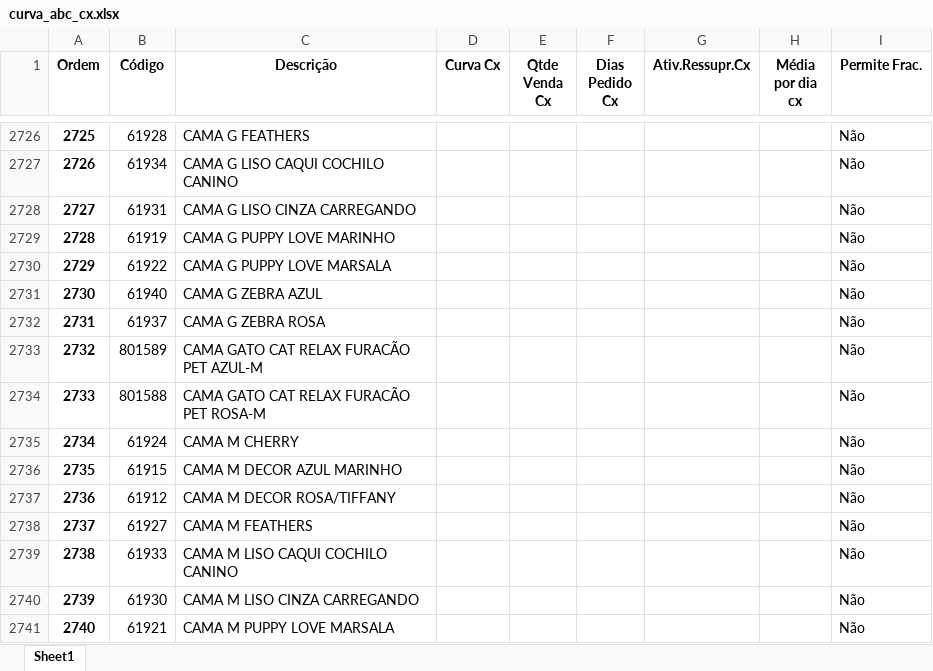
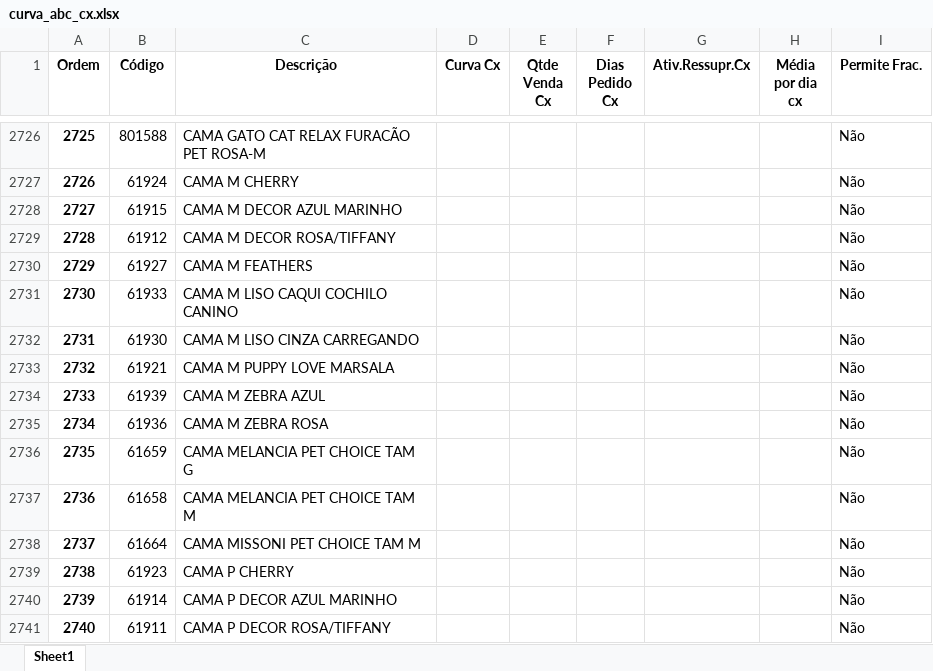
Before and after one commit to renandelamorena/Projeto_Curva_ABC, an Excel workbook: data/tratamento_curva_abc/dados_tratados/curva_abc_cx.xlsx, sheet Sheet1, drawn as a sheet; only a part is shown, gaps mark what is left out; values as stored, in another font and other column widths than the file's, no borders; the diff covers the shown part only; the diff names each change by its address in the sheet, - before the commit and + after, or states it on an @@ line.

```diff
--- a/data/tratamento_curva_abc/dados_tratados/curva_abc_cx.xlsx (sheet Sheet1)
+++ b/data/tratamento_curva_abc/dados_tratados/curva_abc_cx.xlsx (sheet Sheet1)
-B2726 (Código): 61928
+B2726 (Código): 801588
-C2726 (Descrição): CAMA G FEATHERS
+C2726 (Descrição): CAMA GATO CAT RELAX FURACÃO PET ROSA-M
-B2727 (Código): 61934
+B2727 (Código): 61924
-C2727 (Descrição): CAMA G LISO CAQUI COCHILO CANINO
+C2727 (Descrição): CAMA M CHERRY
-B2728 (Código): 61931
+B2728 (Código): 61915
-C2728 (Descrição): CAMA G LISO CINZA CARREGANDO
+C2728 (Descrição): CAMA M DECOR AZUL MARINHO
-B2729 (Código): 61919
+B2729 (Código): 61912
-C2729 (Descrição): CAMA G PUPPY LOVE MARINHO
+C2729 (Descrição): CAMA M DECOR ROSA/TIFFANY
-B2730 (Código): 61922
+B2730 (Código): 61927
-C2730 (Descrição): CAMA G PUPPY LOVE MARSALA
+C2730 (Descrição): CAMA M FEATHERS
-B2731 (Código): 61940
+B2731 (Código): 61933
-C2731 (Descrição): CAMA G ZEBRA AZUL
+C2731 (Descrição): CAMA M LISO CAQUI COCHILO CANINO
-B2732 (Código): 61937
+B2732 (Código): 61930
-C2732 (Descrição): CAMA G ZEBRA ROSA
+C2732 (Descrição): CAMA M LISO CINZA CARREGANDO
-B2733 (Código): 801589
+B2733 (Código): 61921
-C2733 (Descrição): CAMA GATO CAT RELAX FURACÃO PET AZUL-M
+C2733 (Descrição): CAMA M PUPPY LOVE MARSALA
-B2734 (Código): 801588
+B2734 (Código): 61939
-C2734 (Descrição): CAMA GATO CAT RELAX FURACÃO PET ROSA-M
+C2734 (Descrição): CAMA M ZEBRA AZUL
-B2735 (Código): 61924
+B2735 (Código): 61936
-C2735 (Descrição): CAMA M CHERRY
+C2735 (Descrição): CAMA M ZEBRA ROSA
-B2736 (Código): 61915
+B2736 (Código): 61659
-C2736 (Descrição): CAMA M DECOR AZUL MARINHO
+C2736 (Descrição): CAMA MELANCIA PET CHOICE TAM G
-B2737 (Código): 61912
+B2737 (Código): 61658
-C2737 (Descrição): CAMA M DECOR ROSA/TIFFANY
+C2737 (Descrição): CAMA MELANCIA PET CHOICE TAM M
-B2738 (Código): 61927
+B2738 (Código): 61664
-C2738 (Descrição): CAMA M FEATHERS
+C2738 (Descrição): CAMA MISSONI PET CHOICE TAM M
-B2739 (Código): 61933
+B2739 (Código): 61923
-C2739 (Descrição): CAMA M LISO CAQUI COCHILO CANINO
+C2739 (Descrição): CAMA P CHERRY
-B2740 (Código): 61930
+B2740 (Código): 61914
-C2740 (Descrição): CAMA M LISO CINZA CARREGANDO
+C2740 (Descrição): CAMA P DECOR AZUL MARINHO
-B2741 (Código): 61921
+B2741 (Código): 61911
-C2741 (Descrição): CAMA M PUPPY LOVE MARSALA
+C2741 (Descrição): CAMA P DECOR ROSA/TIFFANY
```
Also changed, not shown: 872 edited cells elsewhere in this sheet, data/tratamento_curva_abc/dados_tratados/curva_abc_frac.xlsx, data/tratamento_curva_abc/dados_tratados/curva_abc_geral.xlsx, 2 other files.
